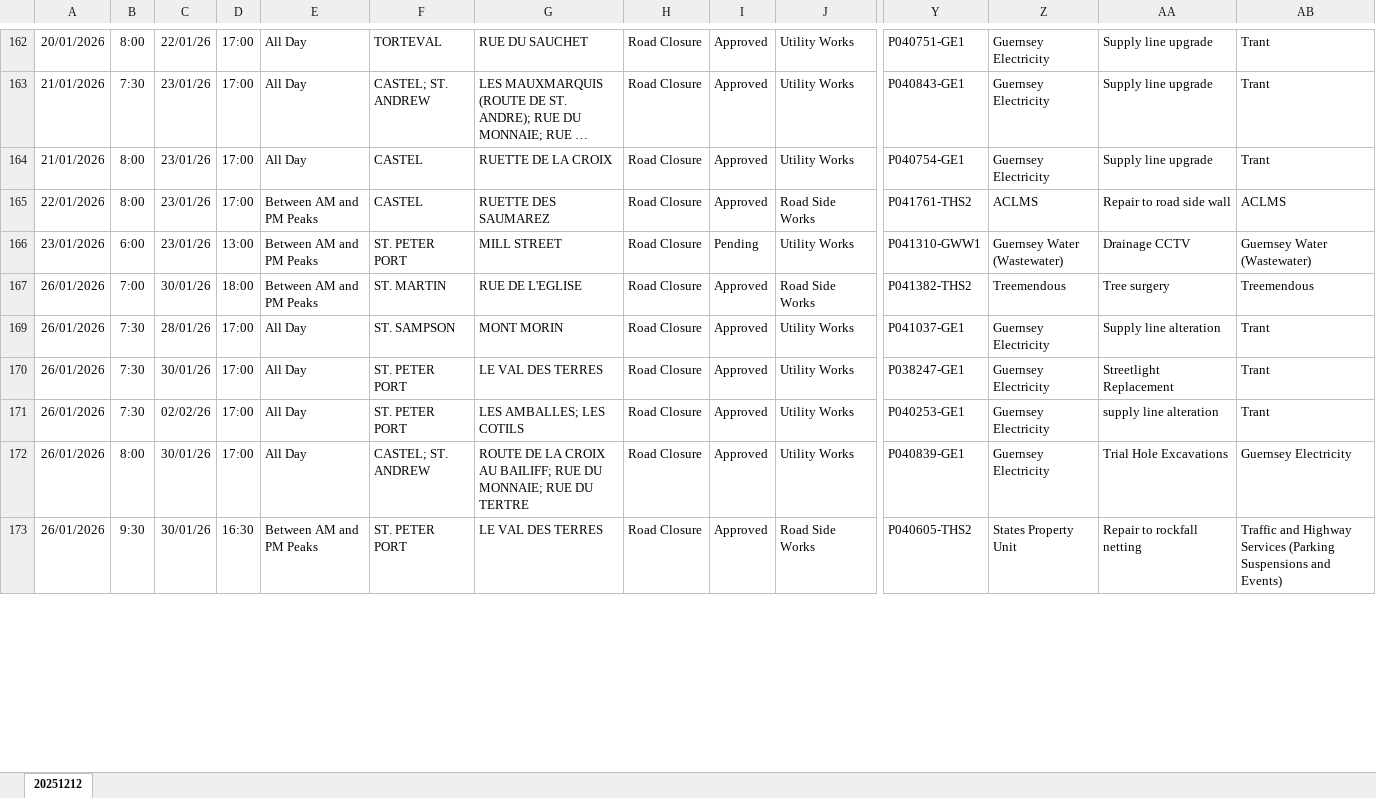
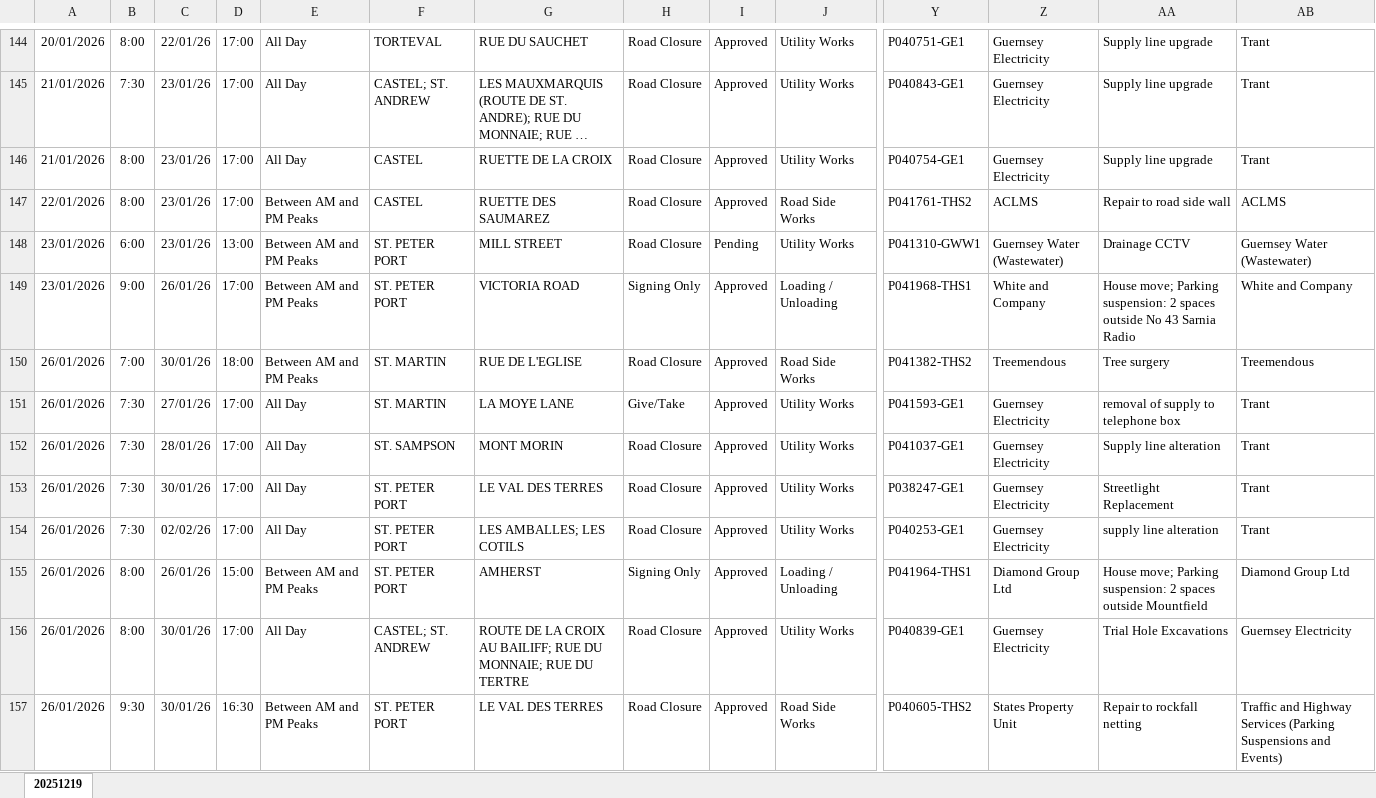
Before and after one commit to The-Quarry/guernsey-roadworks, an Excel workbook: latest.xlsx, sheet 20251219, drawn as a sheet; only a part is shown, gaps mark what is left out; long unchanged cells end in …; values as stored, in another font and other column widths than the file's, no borders; rows hold the shown columns only; the diff covers the shown part only; the diff names each change by its address in the sheet, - before the commit and + after, or states it on an @@ line.

```diff
--- a/latest.xlsx (sheet 20251219)
+++ b/latest.xlsx (sheet 20251219)
-sheet tab: 20251212
+sheet tab: 20251219
+row 149: 23/01/2026 | 9:00 | 26/01/26 | 17:00 | Between AM and PM Peaks | ST. PETER PORT | VICTORIA ROAD | Signing Only | Approved | Loading / Unloading | P041968-THS1 | White and Company | House move; Parking suspension: 2 spaces outside No 43 Sarnia Radio | White and Company
@@ row 151 unhidden: 26/01/2026 | 7:30 | 27/01/26 | 17:00 | All Day | ST. MARTIN | LA MOYE LANE | Give/Take | Approved | Utility Works | P041593-GE1 | Guernsey Electricity | removal of supply to telephone box | Trant @@
+row 155: 26/01/2026 | 8:00 | 26/01/26 | 15:00 | Between AM and PM Peaks | ST. PETER PORT | AMHERST | Signing Only | Approved | Loading / Unloading | P041964-THS1 | Diamond Group Ltd | House move; Parking suspension: 2 spaces outside Mountfield | Diamond Group Ltd
```
Also changed, not shown: 77 added rows, 21 removed rows, 21 hidden or unhidden rows and 40 edited cells elsewhere in this sheet, hidden cells.
